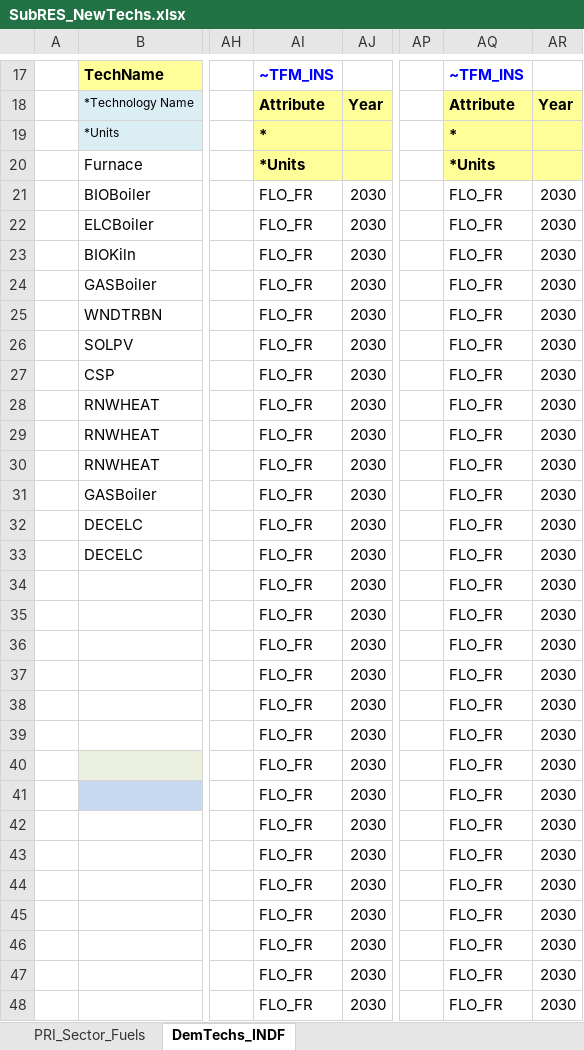
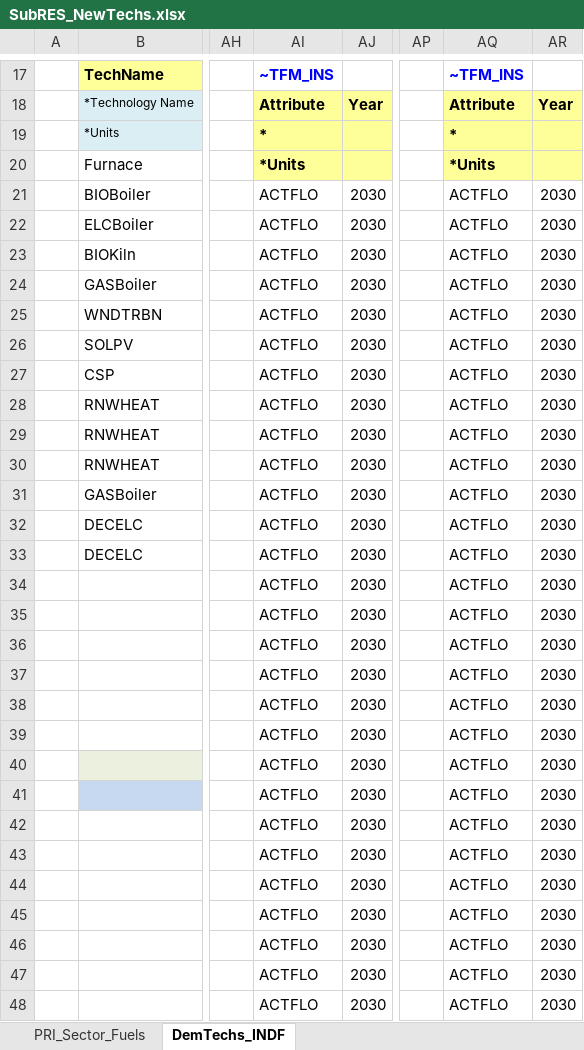
Before and after one commit to Tamenew/MANU2025, an Excel workbook: SubRES_TMPL/SubRES_NewTechs.xlsx, sheet DemTechs_INDF, drawn as a sheet; only a part is shown, gaps mark what is left out; values as stored, in another font and other column widths than the file's, no borders; charts and pictures not drawn; the diff covers the shown part only; the diff names each change by its address in the sheet, - before the commit and + after, or states it on an @@ line.

Commit message:
Update SubRES_NewTechs.xlsx
Update

```diff
--- a/SubRES_TMPL/SubRES_NewTechs.xlsx (sheet DemTechs_INDF)
+++ b/SubRES_TMPL/SubRES_NewTechs.xlsx (sheet DemTechs_INDF)
-AI21:AI48: FLO_FR
+AI21:AI48: ACTFLO
-AQ21:AQ48: FLO_FR
+AQ21:AQ48: ACTFLO
```
Also changed, not shown: 40 edited cells elsewhere in this sheet.
